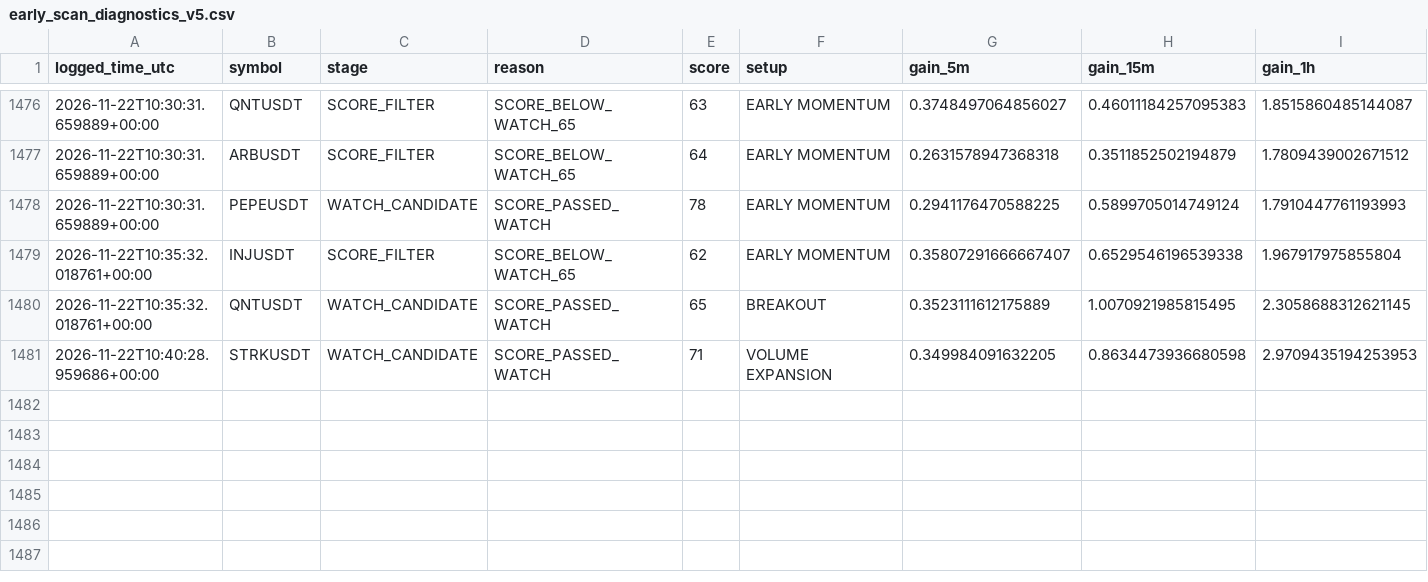
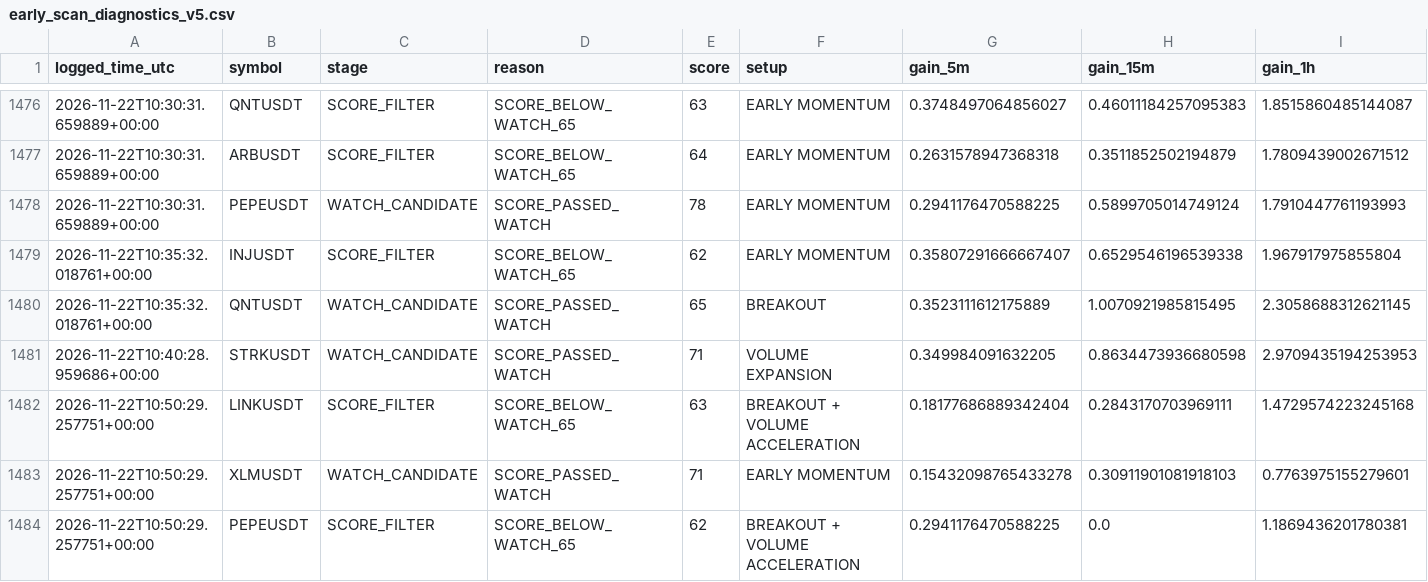
Before and after one commit to solom20232007/V5, a CSV file: early_scan_diagnostics_v5.csv, drawn as a sheet; only a part is shown, gaps mark what is left out; rows hold the shown columns only; the diff names each change by its address in the sheet, - before the commit and + after, or states it on an @@ line.

```diff
--- a/early_scan_diagnostics_v5.csv
+++ b/early_scan_diagnostics_v5.csv
+row 1482: 2026-11-22T10:50:29.257751+00:00 | LINKUSDT | SCORE_FILTER | SCORE_BELOW_WATCH_65 | 63 | BREAKOUT + VOLUME ACCELERATION | 0.18177686889342404 | 0.2843170703969111 | 1.4729574223245168
+row 1483: 2026-11-22T10:50:29.257751+00:00 | XLMUSDT | WATCH_CANDIDATE | SCORE_PASSED_WATCH | 71 | EARLY MOMENTUM | 0.15432098765433278 | 0.30911901081918103 | 0.7763975155279601
+row 1484: 2026-11-22T10:50:29.257751+00:00 | PEPEUSDT | SCORE_FILTER | SCORE_BELOW_WATCH_65 | 62 | BREAKOUT + VOLUME ACCELERATION | 0.2941176470588225 | 0.0 | 1.1869436201780381
```
Also changed, not shown: 1 other file.
